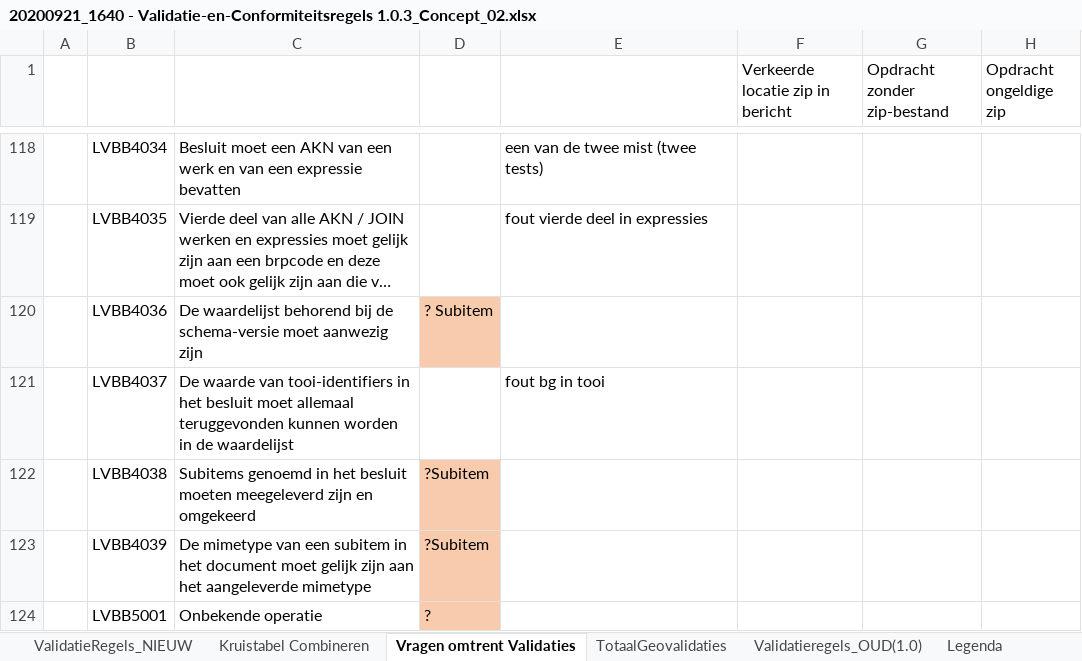
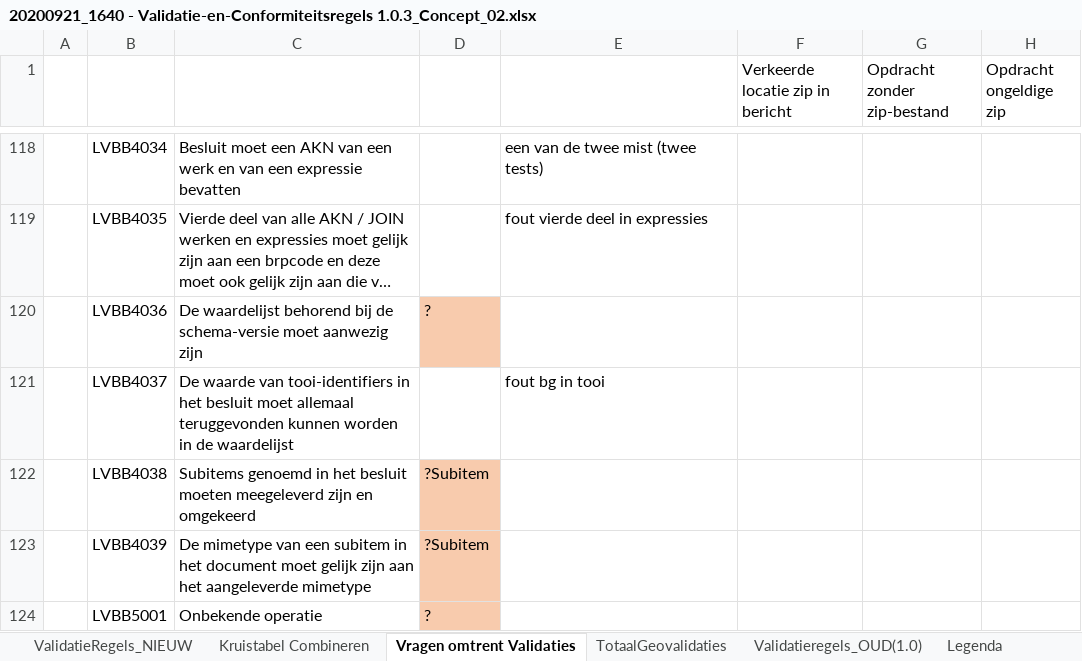
Before and after one commit to Geonovum/xml_schematron, an Excel workbook: 1.0_ow-1.0.3_op-Validatie-_en_conformiteitsregels_TPOD/validatie_matrix/20200921_1640 - Validatie-en-Conformiteitsregels 1.0.3_Concept_02.xlsx, sheet Vragen omtrent Validaties, drawn as a sheet; only a part is shown, gaps mark what is left out; long unchanged cells end in …; values as stored, in another font and other column widths than the file's, no borders; conditional formats not drawn; 1 other sheet too large or unreadable and not compared; the diff names each change by its address in the sheet, - before the commit and + after, or states it on an @@ line.

```diff
--- a/1.0_ow-1.0.3_op-Validatie-_en_conformiteitsregels_TPOD/validatie_matrix/20200921_1640 - Validatie-en-Conformiteitsregels 1.0.3_Concept_02.xlsx (sheet Vragen omtrent Validaties)
+++ b/1.0_ow-1.0.3_op-Validatie-_en_conformiteitsregels_TPOD/validatie_matrix/20200921_1640 - Validatie-en-Conformiteitsregels 1.0.3_Concept_02.xlsx (sheet Vragen omtrent Validaties)
-D120: ? Subitem
+D120: ?
```
Also changed, not shown: 1.0_ow-1.0.3_op-Validatie-_en_conformiteitsregels_TPOD/validatie_matrix/Kopie van 20201005_1057 - Validatiematrix 1.1conceptversie.xlsx, 1 other file.
